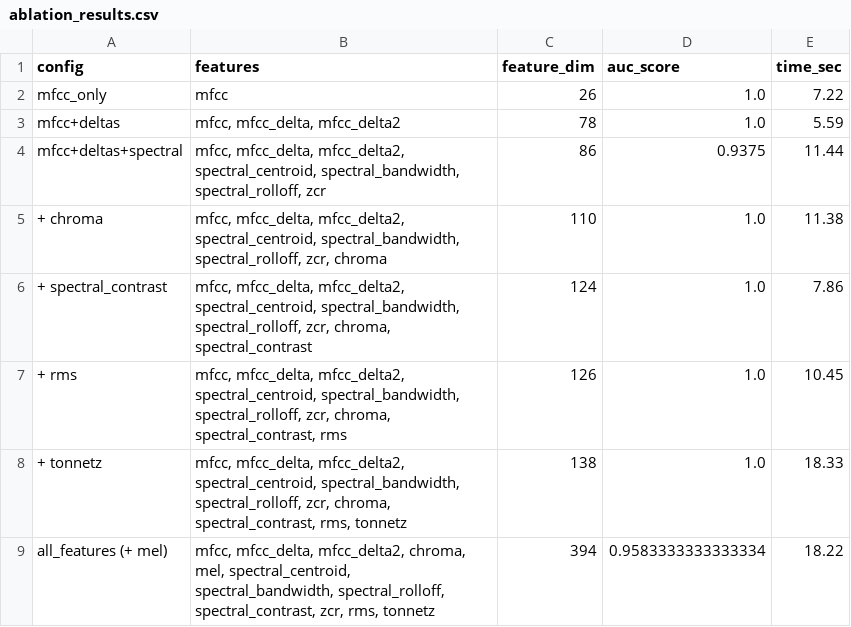
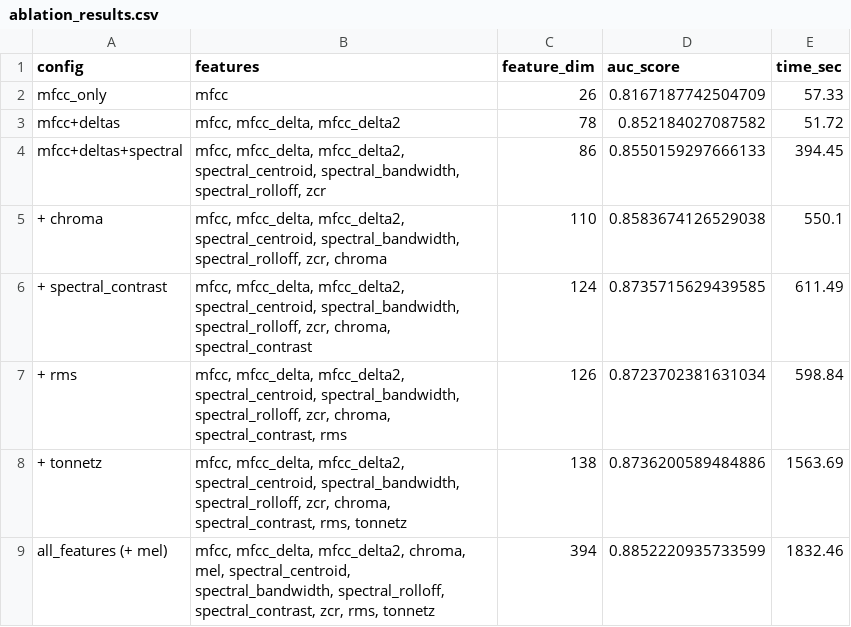
Before and after one commit to Nidhalm1/birdCLEF-2026-Kaggle, a CSV file: outputs/ablation/ablation_results.csv, drawn as a sheet.

```diff
--- a/outputs/ablation/ablation_results.csv
+++ b/outputs/ablation/ablation_results.csv
@@ -1,9 +1,9 @@
 config,features,feature_dim,auc_score,time_sec
-mfcc_only,mfcc,26,1.0,7.22
-mfcc+deltas,"mfcc, mfcc_delta, mfcc_delta2",78,1.0,5.59
-mfcc+deltas+spectral,"mfcc, mfcc_delta, mfcc_delta2, spectral_centroid, spectral_bandwidth, spectral_rolloff, zcr",86,0.9375,11.44
-+ chroma,"mfcc, mfcc_delta, mfcc_delta2, spectral_centroid, spectral_bandwidth, spectral_rolloff, zcr, chroma",110,1.0,11.38
-+ spectral_contrast,"mfcc, mfcc_delta, mfcc_delta2, spectral_centroid, spectral_bandwidth, spectral_rolloff, zcr, chroma, spectral_contrast",124,1.0,7.86
-+ rms,"mfcc, mfcc_delta, mfcc_delta2, spectral_centroid, spectral_bandwidth, spectral_rolloff, zcr, chroma, spectral_contrast, rms",126,1.0,10.45
-+ tonnetz,"mfcc, mfcc_delta, mfcc_delta2, spectral_centroid, spectral_bandwidth, spectral_rolloff, zcr, chroma, spectral_contrast, rms, tonnetz",138,1.0,18.33
-all_features (+ mel),"mfcc, mfcc_delta, mfcc_delta2, chroma, mel, spectral_centroid, spectral_bandwidth, spectral_rolloff, spectral_contrast, zcr, rms, tonnetz",394,0.9583333333333334,18.22
+mfcc_only,mfcc,26,0.8167187742504709,57.33
+mfcc+deltas,"mfcc, mfcc_delta, mfcc_delta2",78,0.852184027087582,51.72
+mfcc+deltas+spectral,"mfcc, mfcc_delta, mfcc_delta2, spectral_centroid, spectral_bandwidth, spectral_rolloff, zcr",86,0.8550159297666133,394.45
++ chroma,"mfcc, mfcc_delta, mfcc_delta2, spectral_centroid, spectral_bandwidth, spectral_rolloff, zcr, chroma",110,0.8583674126529038,550.1
++ spectral_contrast,"mfcc, mfcc_delta, mfcc_delta2, spectral_centroid, spectral_bandwidth, spectral_rolloff, zcr, chroma, spectral_contrast",124,0.8735715629439585,611.49
++ rms,"mfcc, mfcc_delta, mfcc_delta2, spectral_centroid, spectral_bandwidth, spectral_rolloff, zcr, chroma, spectral_contrast, rms",126,0.8723702381631034,598.84
++ tonnetz,"mfcc, mfcc_delta, mfcc_delta2, spectral_centroid, spectral_bandwidth, spectral_rolloff, zcr, chroma, spectral_contrast, rms, tonnetz",138,0.8736200589484886,1563.69
+all_features (+ mel),"mfcc, mfcc_delta, mfcc_delta2, chroma, mel, spectral_centroid, spectral_bandwidth, spectral_rolloff, spectral_contrast, zcr, rms, tonnetz",394,0.8852220935733599,1832.46
```
Also changed, not shown: 7 other files.
